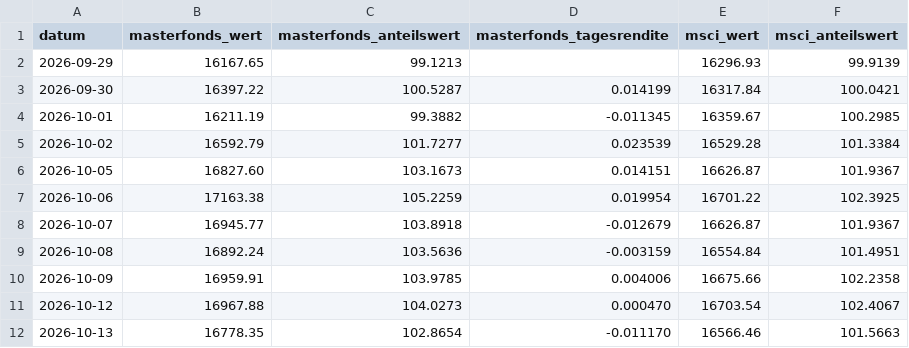
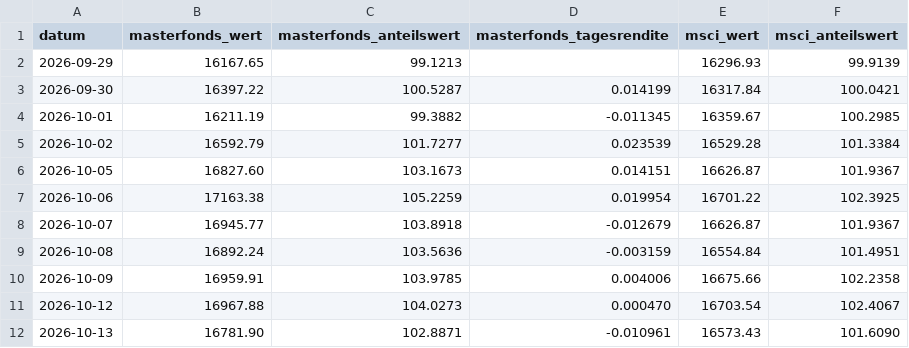
Before and after one commit to michaelwittemann-star/depot-duell, a CSV file: docs/masterfonds.csv, drawn as a sheet.

```diff
--- a/docs/masterfonds.csv
+++ b/docs/masterfonds.csv
@@ -11,2 +11,2 @@ datum;masterfonds_wert;masterfonds_anteilswert;masterfonds_tagesrendite;msci_wer
 2026-10-12;16967.88;104.0273;0.000470;16703.54;102.4067
-2026-10-13;16778.35;102.8654;-0.011170;16566.46;101.5663
+2026-10-13;16781.90;102.8871;-0.010961;16573.43;101.6090
```
Also changed, not shown: docs/prices.csv, 1 other file.
